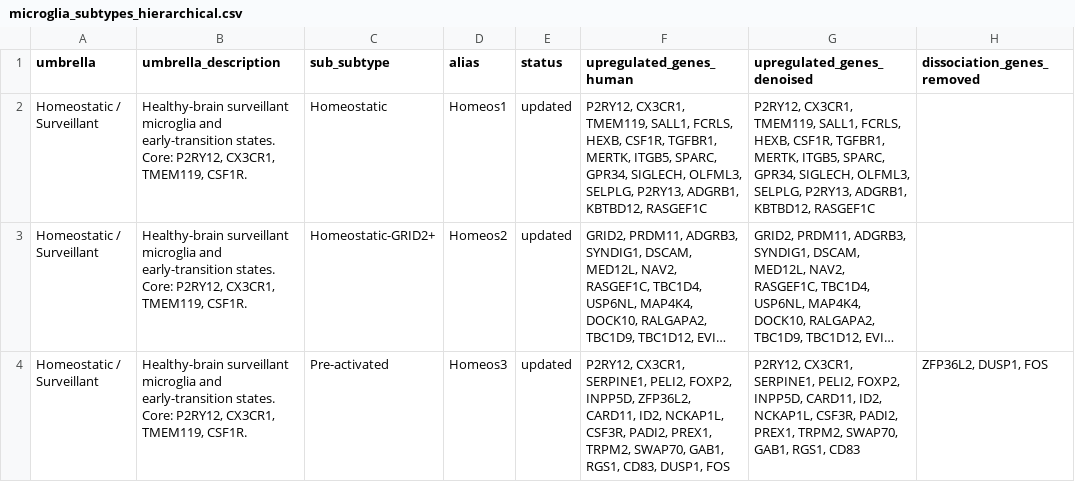
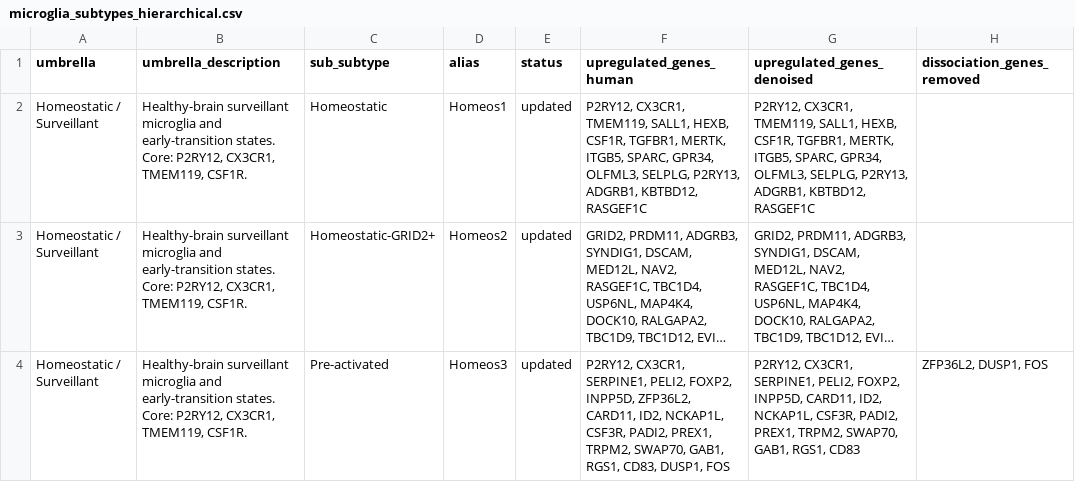
Before and after one commit to ldhawka/microglia-subtype-markers, a CSV file: data/microglia_subtypes_hierarchical.csv, drawn as a sheet; only a part is shown; long unchanged cells end in …; the diff covers the shown part only; the diff names each change by its address in the sheet, - before the commit and + after, or states it on an @@ line.

Commit message:
Light theme site; fix gene symbols (NDUFA4->COXFA4, consolidate OASL, drop mouse-only FCRLS/SIGLECH); HGNC-validate all 230 markers

```diff
--- a/data/microglia_subtypes_hierarchical.csv
+++ b/data/microglia_subtypes_hierarchical.csv
-F2 (upregulated_genes_human): …TMEM119, SALL1, FCRLS, HEXB, CSF1R, TGFBR1, MERTK, ITGB5, SPARC, GPR34, SIGLECH, OLFML3, SELPLG,…
+F2 (upregulated_genes_human): …TMEM119, SALL1, HEXB, CSF1R, TGFBR1, MERTK, ITGB5, SPARC, GPR34, OLFML3, SELPLG,…
-G2 (upregulated_genes_denoised): …TMEM119, SALL1, FCRLS, HEXB, CSF1R, TGFBR1, MERTK, ITGB5, SPARC, GPR34, SIGLECH, OLFML3, SELPLG,…
+G2 (upregulated_genes_denoised): …TMEM119, SALL1, HEXB, CSF1R, TGFBR1, MERTK, ITGB5, SPARC, GPR34, OLFML3, SELPLG,…
```
Also changed, not shown: 7 edited cells elsewhere in this file, data/microglia_subtypes_updated.csv, 6 other files.
